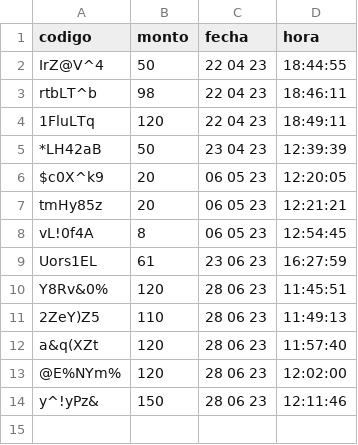
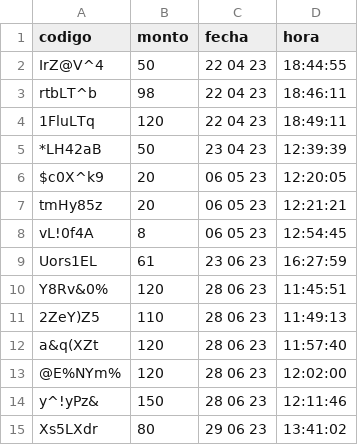
Before and after one commit to darkn-code/vendingMachineTechnicalUser, a CSV file: csv/codigoCredito.csv, drawn as a sheet; the diff names each change by its address in the sheet, - before the commit and + after, or states it on an @@ line.

```diff
--- a/csv/codigoCredito.csv
+++ b/csv/codigoCredito.csv
+row 15: Xs5LXdr | 80 | 29 06 23 | 13:41:02
```
Also changed, not shown: 7 other files.
